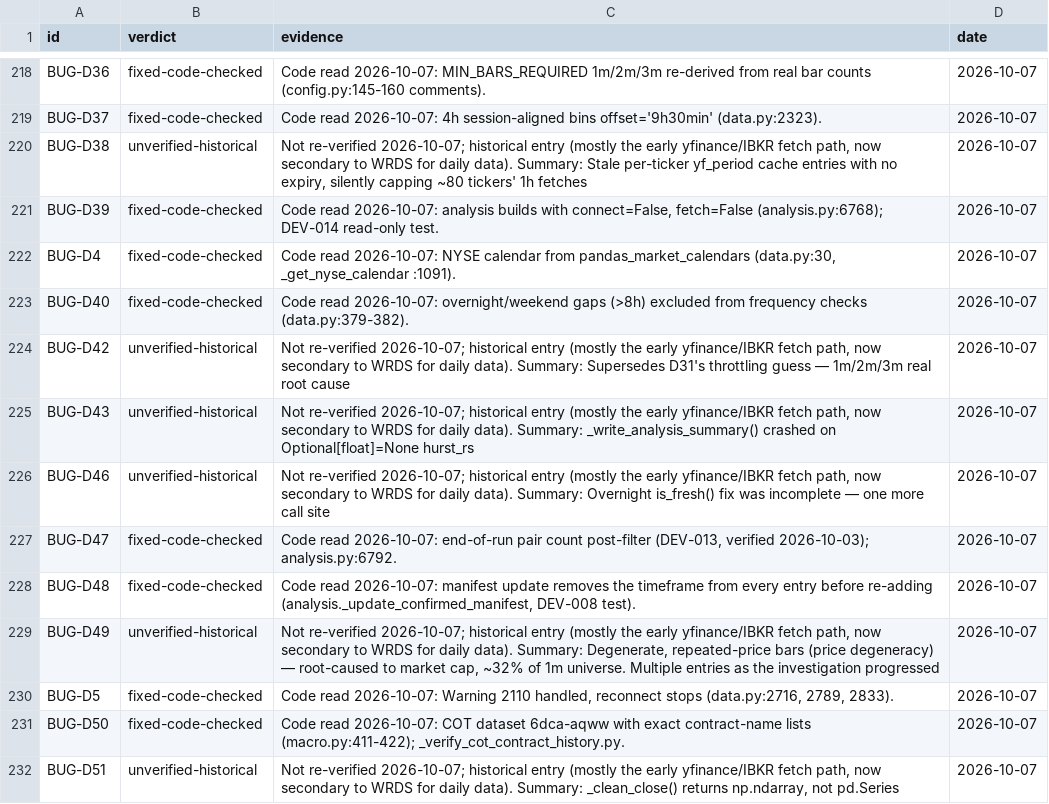
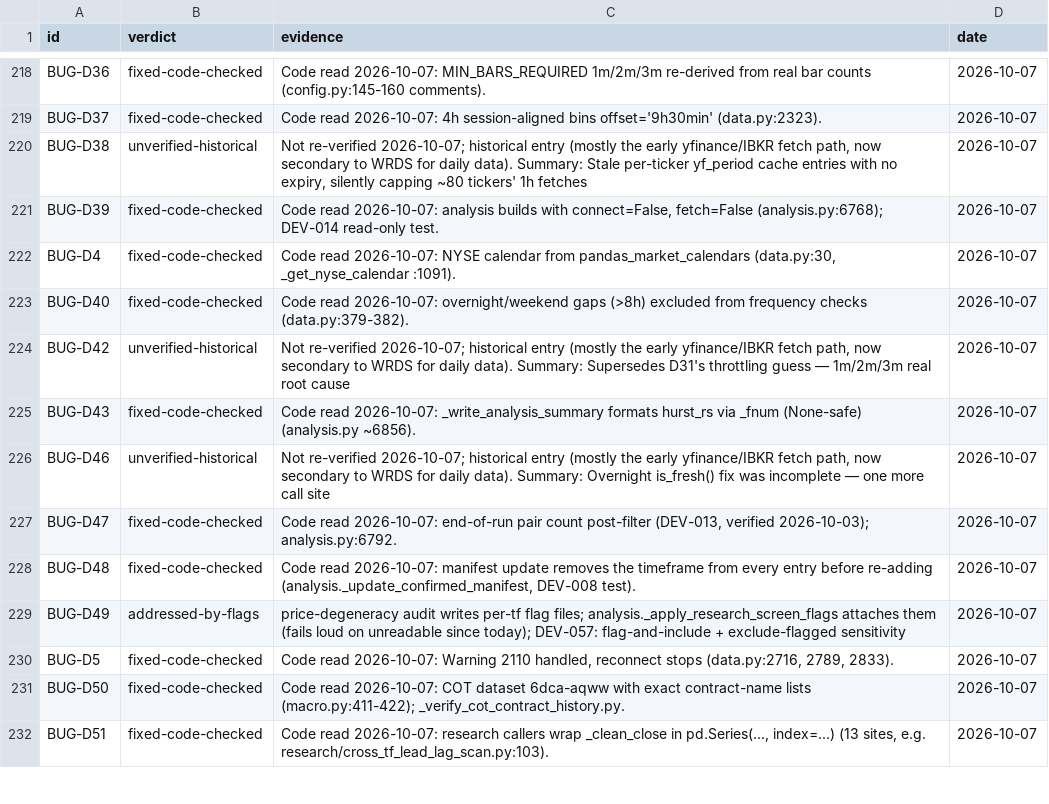
Before and after one commit to rossw811/CAMARF, a CSV file: docs/bug_recheck/manual_verdicts.csv, drawn as a sheet; only a part is shown, gaps mark what is left out; the diff covers the shown part only.

```diff
--- a/docs/bug_recheck/manual_verdicts.csv
+++ b/docs/bug_recheck/manual_verdicts.csv
@@ -224,3 +224,3 @@ BUG-D40,fixed-code-checked,Code read 2026-10-07: overnight/weekend gaps (>8h) ex
 BUG-D42,unverified-historical,"Not re-verified 2026-10-07; historical entry (mostly the early yfinance/IBKR fetch path, now secondary to WRDS for daily data). Summary: Supersedes D31's throttling guess — 1m/2m/3m real root cause",2026-10-07
-BUG-D43,unverified-historical,"Not re-verified 2026-10-07; historical entry (mostly the early yfinance/IBKR fetch path, now secondary to WRDS for daily data). Summary: _write_analysis_summary() crashed on Optional[float]=None hurst_rs",2026-10-07
+BUG-D43,fixed-code-checked,Code read 2026-10-07: _write_analysis_summary formats hurst_rs via _fnum (None-safe) (analysis.py ~6856).,2026-10-07
 BUG-D46,unverified-historical,"Not re-verified 2026-10-07; historical entry (mostly the early yfinance/IBKR fetch path, now secondary to WRDS for daily data). Summary: Overnight is_fresh() fix was incomplete — one more call site",2026-10-07
@@ -228,5 +228,5 @@ BUG-D47,fixed-code-checked,"Code read 2026-10-07: end-of-run pair count post-fil
 BUG-D48,fixed-code-checked,"Code read 2026-10-07: manifest update removes the timeframe from every entry before re-adding (analysis._update_confirmed_manifest, DEV-008 test).",2026-10-07
-BUG-D49,unverified-historical,"Not re-verified 2026-10-07; historical entry (mostly the early yfinance/IBKR fetch path, now secondary to WRDS for daily data). Summary: Degenerate, repeated-price bars (price degeneracy) — root-caused to market cap, ~32% of 1m universe. Multiple entries as the investigation progressed",2026-10-07
+BUG-D49,addressed-by-flags,price-degeneracy audit writes per-tf flag files; analysis._apply_research_screen_flags attaches them (fails loud on unreadable since today); DEV-057: flag-and-include + exclude-flagged sensitivity,2026-10-07
 BUG-D5,fixed-code-checked,"Code read 2026-10-07: Warning 2110 handled, reconnect stops (data.py:2716, 2789, 2833).",2026-10-07
 BUG-D50,fixed-code-checked,Code read 2026-10-07: COT dataset 6dca-aqww with exact contract-name lists (macro.py:411-422); _verify_cot_contract_history.py.,2026-10-07
-BUG-D51,unverified-historical,"Not re-verified 2026-10-07; historical entry (mostly the early yfinance/IBKR fetch path, now secondary to WRDS for daily data). Summary: _clean_close() returns np.ndarray, not pd.Series",2026-10-07
+BUG-D51,fixed-code-checked,"Code read 2026-10-07: research callers wrap _clean_close in pd.Series(..., index=...) (13 sites, e.g. research/cross_tf_lead_lag_scan.py:103).",2026-10-07
```
Also changed, not shown: 86 edited cells elsewhere in this file, docs/bug_recheck/verdicts.csv, 4 other files.
